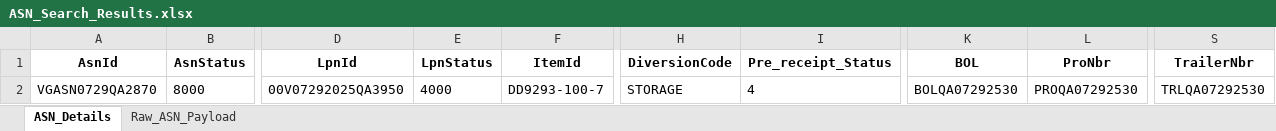
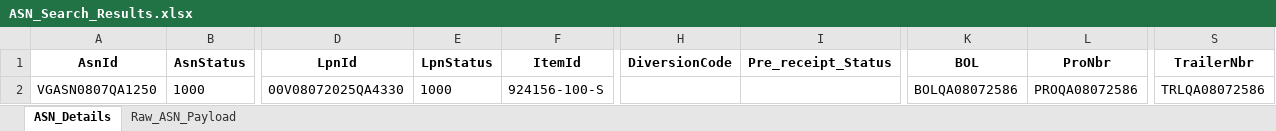
Before and after one commit to Vino0585/Nike, an Excel workbook: J30/Output_files/ASN_Search_Results.xlsx, sheet ASN_Details, drawn as a sheet; only a part is shown, gaps mark what is left out; values as stored, in another font and other column widths than the file's, no borders; the diff covers the shown part only; the diff names each change by its address in the sheet, - before the commit and + after, or states it on an @@ line.

```diff
--- a/J30/Output_files/ASN_Search_Results.xlsx (sheet ASN_Details)
+++ b/J30/Output_files/ASN_Search_Results.xlsx (sheet ASN_Details)
-A2 (AsnId): VGASN0729QA2870
+A2 (AsnId): VGASN0807QA1250
-B2 (AsnStatus): 8000
+B2 (AsnStatus): 1000
-D2 (LpnId): 00V07292025QA3950
+D2 (LpnId): 00V08072025QA4330
-E2 (LpnStatus): 4000
+E2 (LpnStatus): 1000
-F2 (ItemId): DD9293-100-7
+F2 (ItemId): 924156-100-S
-H2 (DiversionCode): STORAGE
+H2 (DiversionCode): (empty)
-I2 (Pre_receipt_Status): 4
+I2 (Pre_receipt_Status): (empty)
-K2 (BOL): BOLQA07292530
+K2 (BOL): BOLQA08072586
-L2 (ProNbr): PROQA07292530
+L2 (ProNbr): PROQA08072586
-S2 (TrailerNbr): TRLQA07292530
+S2 (TrailerNbr): TRLQA08072586
```
Also changed, not shown: 1 edited cell elsewhere in this sheet, sheet Raw_ASN_Payload, J30/Input_files/WorkSheet.xlsx, 3 other files.
